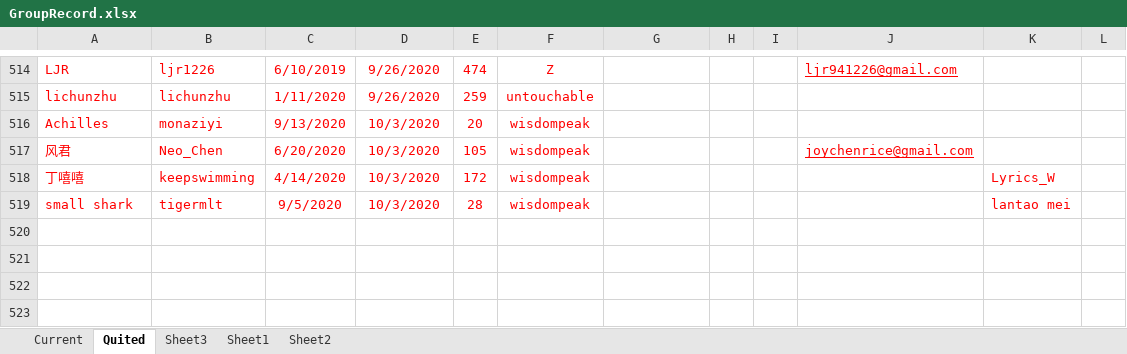
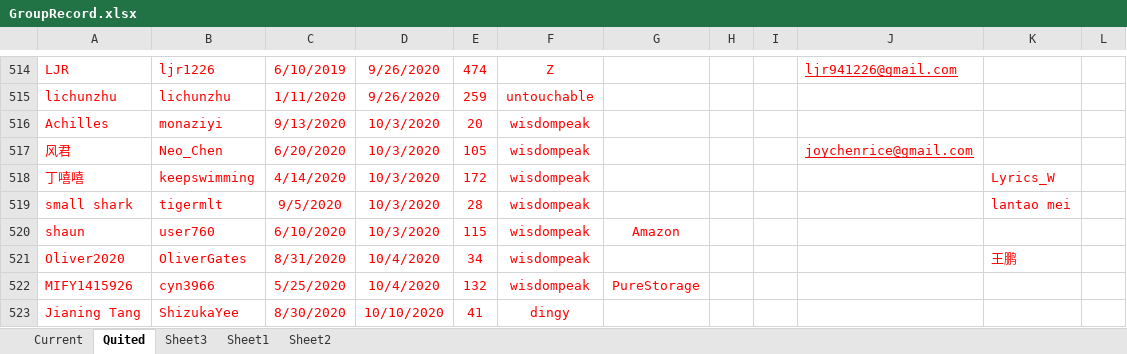
Before and after one commit to wisdompeak/lc-score-board, an Excel workbook: generateEXCEL/Data/Members/GroupRecord.xlsx, sheet Quited, drawn as a sheet; only a part is shown, gaps mark what is left out; values as stored, in another font and other column widths than the file's, no borders; the diff names each change by its address in the sheet, - before the commit and + after, or states it on an @@ line.

```diff
--- a/generateEXCEL/Data/Members/GroupRecord.xlsx (sheet Quited)
+++ b/generateEXCEL/Data/Members/GroupRecord.xlsx (sheet Quited)
+row 520: shaun | user760 | 6/10/2020 | 10/3/2020 | 115 | wisdompeak | Amazon
+row 521: Oliver2020 | OliverGates | 8/31/2020 | 10/4/2020 | 34 | wisdompeak |  |  |  |  | 王鹏
+row 522: MIFY1415926 | cyn3966 | 5/25/2020 | 10/4/2020 | 132 | wisdompeak | PureStorage
+row 523: Jianing Tang | ShizukaYee | 8/30/2020 | 10/10/2020 | 41 | dingy
```
Also changed, not shown: sheet Current, generateEXCEL/graduates.xlsx, generateEXCEL/index.xlsx, 17 other files.
